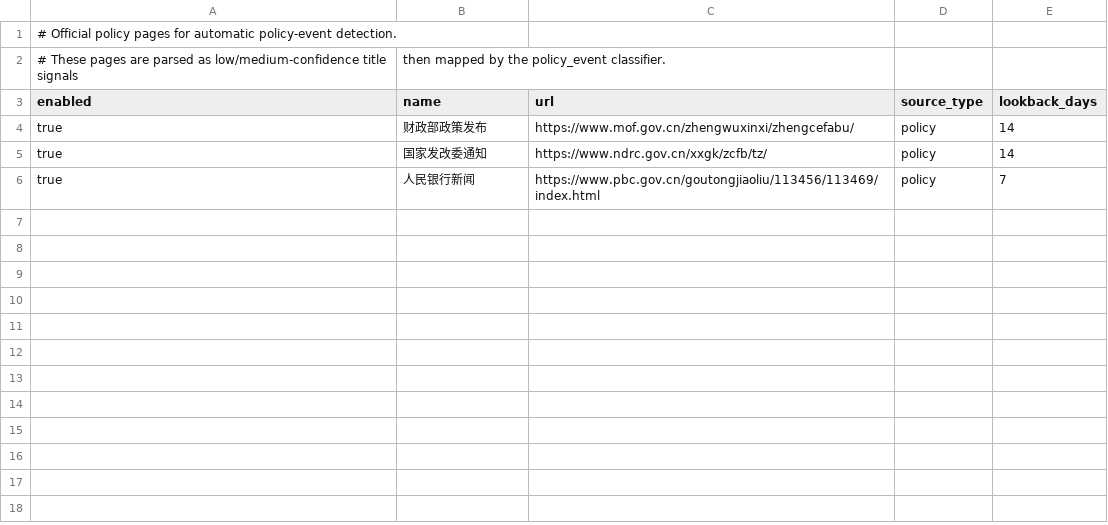
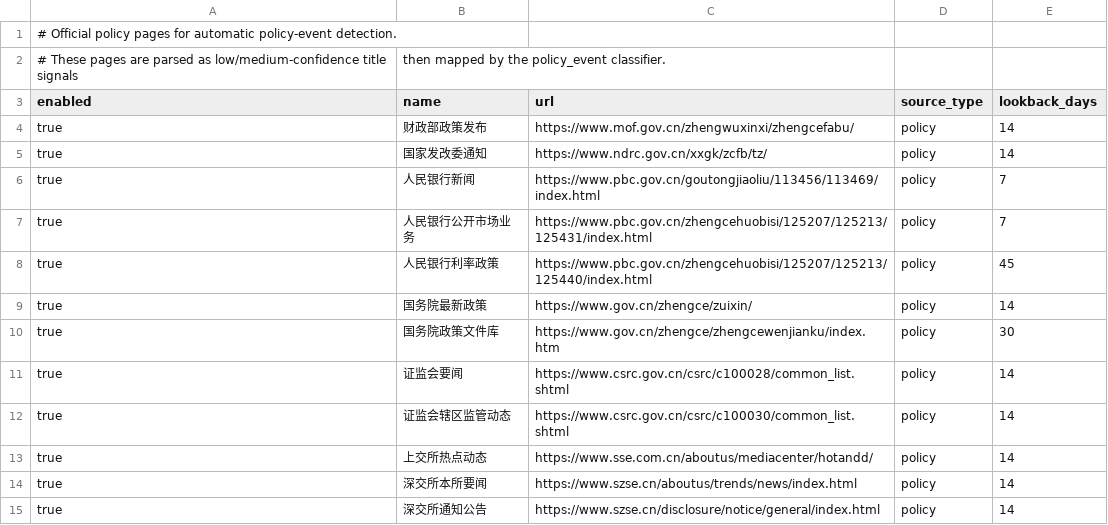
Before and after one commit to Dourouai/daozang-alpha-suite, a CSV file: beichen-alpha/config/macro_policy_pages.csv, drawn as a sheet.

Commit message:
Add PBOC and official policy macro sources

```diff
--- a/beichen-alpha/config/macro_policy_pages.csv
+++ b/beichen-alpha/config/macro_policy_pages.csv
@@ -6 +6,10 @@ true,国家发改委通知,https://www.ndrc.gov.cn/xxgk/zcfb/tz/,policy,14
 true,人民银行新闻,https://www.pbc.gov.cn/goutongjiaoliu/113456/113469/index.html,policy,7
+true,人民银行公开市场业务,https://www.pbc.gov.cn/zhengcehuobisi/125207/125213/125431/index.html,policy,7
+true,人民银行利率政策,https://www.pbc.gov.cn/zhengcehuobisi/125207/125213/125440/index.html,policy,45
+true,国务院最新政策,https://www.gov.cn/zhengce/zuixin/,policy,14
+true,国务院政策文件库,https://www.gov.cn/zhengce/zhengcewenjianku/index.htm,policy,30
+true,证监会要闻,https://www.csrc.gov.cn/csrc/c100028/common_list.shtml,policy,14
+true,证监会辖区监管动态,https://www.csrc.gov.cn/csrc/c100030/common_list.shtml,policy,14
+true,上交所热点动态,https://www.sse.com.cn/aboutus/mediacenter/hotandd/,policy,14
+true,深交所本所要闻,https://www.szse.cn/aboutus/trends/news/index.html,policy,14
+true,深交所通知公告,https://www.szse.cn/disclosure/notice/general/index.html,policy,14
```
Also changed, not shown: 9 other files.
